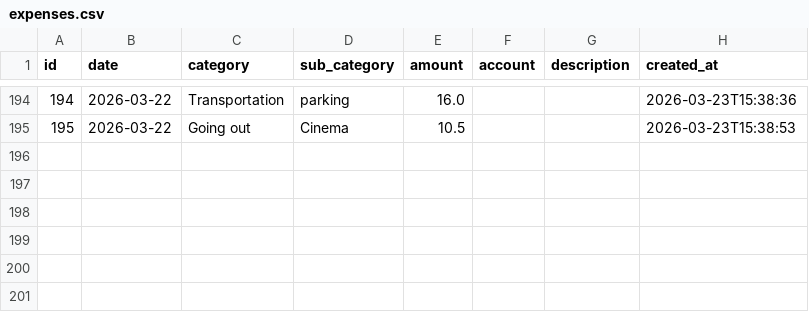
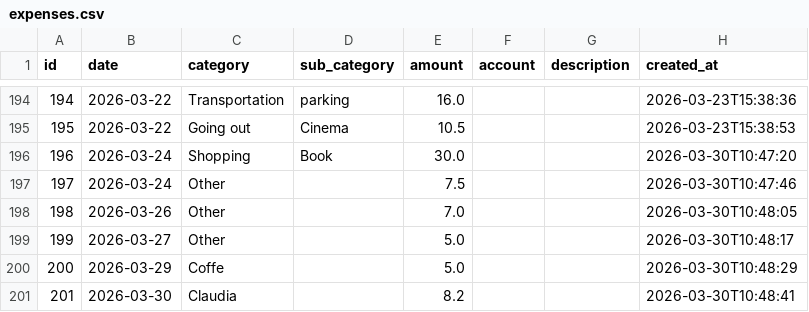
Before and after one commit to FiengoKineton/money-manager, a CSV file: data/expenses.csv, drawn as a sheet; only a part is shown, gaps mark what is left out; the diff names each change by its address in the sheet, - before the commit and + after, or states it on an @@ line.

```diff
--- a/data/expenses.csv
+++ b/data/expenses.csv
+row 196: 196 | 2026-03-24 | Shopping | Book | 30.0 |  |  | 2026-03-30T10:47:20
+row 197: 197 | 2026-03-24 | Other |  | 7.5 |  |  | 2026-03-30T10:47:46
+row 198: 198 | 2026-03-26 | Other |  | 7.0 |  |  | 2026-03-30T10:48:05
+row 199: 199 | 2026-03-27 | Other |  | 5.0 |  |  | 2026-03-30T10:48:17
+row 200: 200 | 2026-03-29 | Coffe |  | 5.0 |  |  | 2026-03-30T10:48:29
+row 201: 201 | 2026-03-30 | Claudia |  | 8.2 |  |  | 2026-03-30T10:48:41
```
Also changed, not shown: 3 other files.
